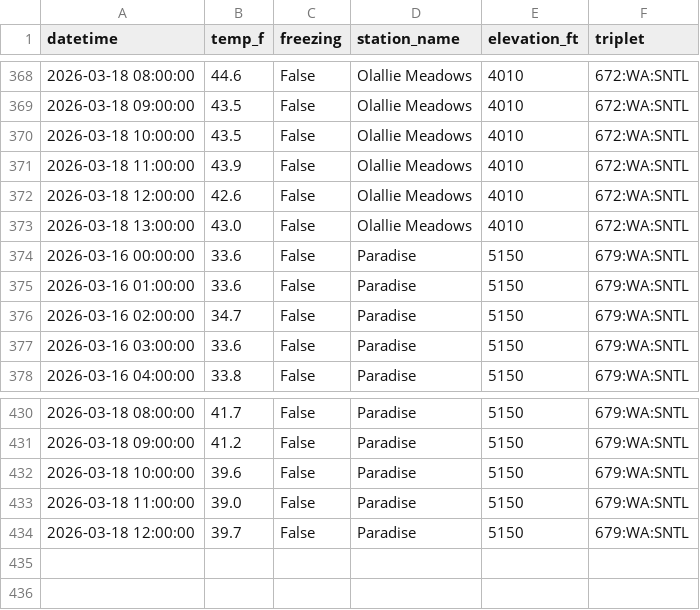
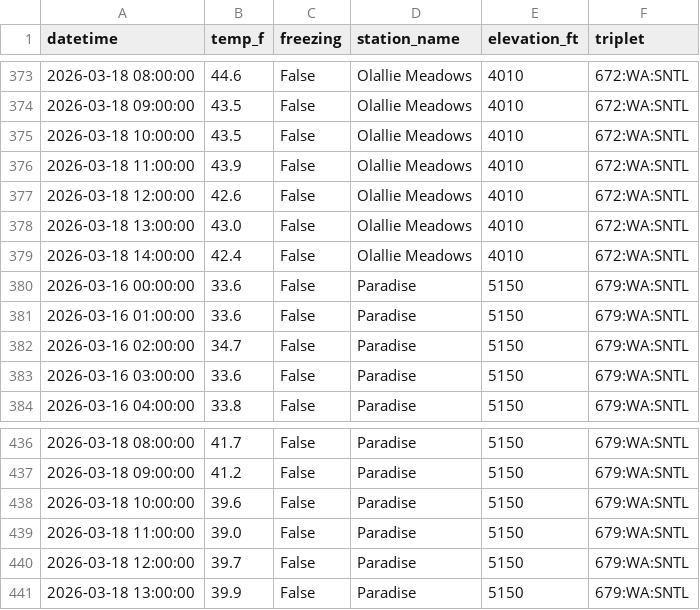
Before and after one commit to bdgroves/rainier-snowpack, a CSV file: data/processed/hourly_temps.csv, drawn as a sheet; only a part is shown, gaps mark what is left out; the diff covers the shown part only; the diff names each change by its address in the sheet, - before the commit and + after, or states it on an @@ line.

```diff
--- a/data/processed/hourly_temps.csv
+++ b/data/processed/hourly_temps.csv
+row 379: 2026-03-18 14:00:00 | 42.4 | False | Olallie Meadows | 4010 | 672:WA:SNTL
+row 441: 2026-03-18 13:00:00 | 39.9 | False | Paradise | 5150 | 679:WA:SNTL
```
Also changed, not shown: 5 added rows elsewhere in this file, 2 other files.
